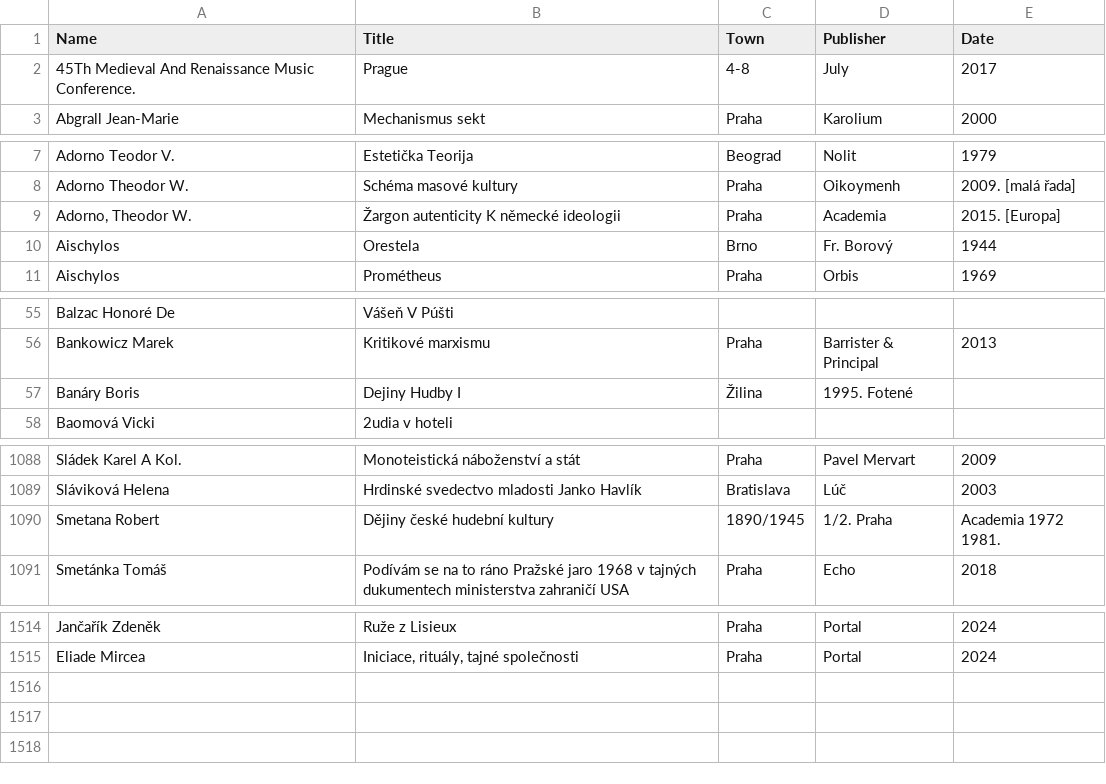
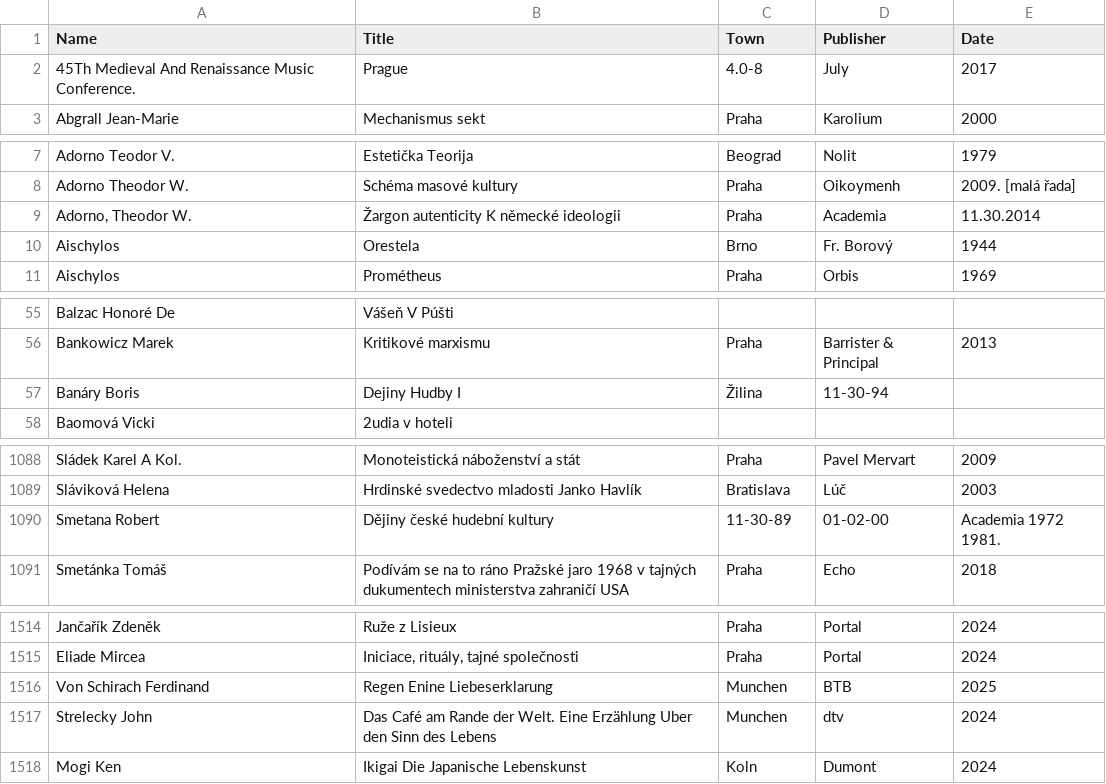
Before and after one commit to adrianbiro/personal_list_of_books, a CSV file: old/literatura19.2.2025.csv (was literatura.csv), drawn as a sheet; only a part is shown, gaps mark what is left out; the diff covers the shown part only.

```diff
--- a/literatura.csv
+++ b/old/literatura19.2.2025.csv
@@ -1,3 +1,3 @@
 Name,Title,Town,Publisher,Date
-45Th Medieval And Renaissance Music Conference.,Prague,4-8,July,2017
+45Th Medieval And Renaissance Music Conference.,Prague,4.0-8,July,2017
 Abgrall Jean-Marie,Mechanismus sekt,Praha,Karolium,2000
@@ -8,3 +8,3 @@ Adorno Teodor V.,Estetička Teorija,Beograd,Nolit,1979
 Adorno Theodor W.,Schéma masové kultury,Praha,Oikoymenh,2009. [malá řada]
-"Adorno, Theodor W.",Žargon autenticity K německé ideologii,Praha,Academia,2015. [Europa]
+"Adorno, Theodor W.",Žargon autenticity K německé ideologii,Praha,Academia,11.30.2014
 Aischylos,Orestela,Brno,Fr. Borový,1944
@@ -56,3 +56,3 @@ Balzac Honoré De,Vášeň V Púšti,,,
 Bankowicz Marek,Kritikové marxismu,Praha,Barrister & Principal,2013
-Banáry Boris,Dejiny Hudby I,Žilina,1995. Fotené,
+Banáry Boris,Dejiny Hudby I,Žilina,11-30-94,
 Baomová Vicki,2udia v hoteli,,,
@@ -1089,3 +1089,3 @@ Sládek Karel A Kol.,Monoteistická náboženství a stát,Praha,Pavel Mervart
 Sláviková Helena,Hrdinské svedectvo mladosti Janko Havlík,Bratislava,Lúč,2003
-Smetana Robert,Dějiny české hudební kultury,1890/1945,1/2. Praha,Academia  1972  1981.
+Smetana Robert,Dějiny české hudební kultury,11-30-89,01-02-00,Academia  1972  1981.
 Smetánka Tomáš,Podívám se na to ráno Pražské jaro 1968 v tajných dukumentech ministerstva zahraničí USA,Praha,Echo,2018
@@ -1515 +1515,4 @@ Jančařík Zdeněk,Ruže z Lisieux,Praha,Portal,2024
 Eliade Mircea,"Iniciace, rituály, tajné společnosti",Praha,Portal,2024
+Von Schirach Ferdinand,Regen Enine Liebeserklarung,Munchen,BTB,2025
+Strelecky John,Das Café am Rande der Welt. Eine Erzählung Uber den Sinn des Lebens,Munchen,dtv,2024
+Mogi Ken,Ikigai Die Japanische Lebenskunst,Koln,Dumont,2024
```
Also changed, not shown: 14 edited cells elsewhere in this file, 1 other file.
